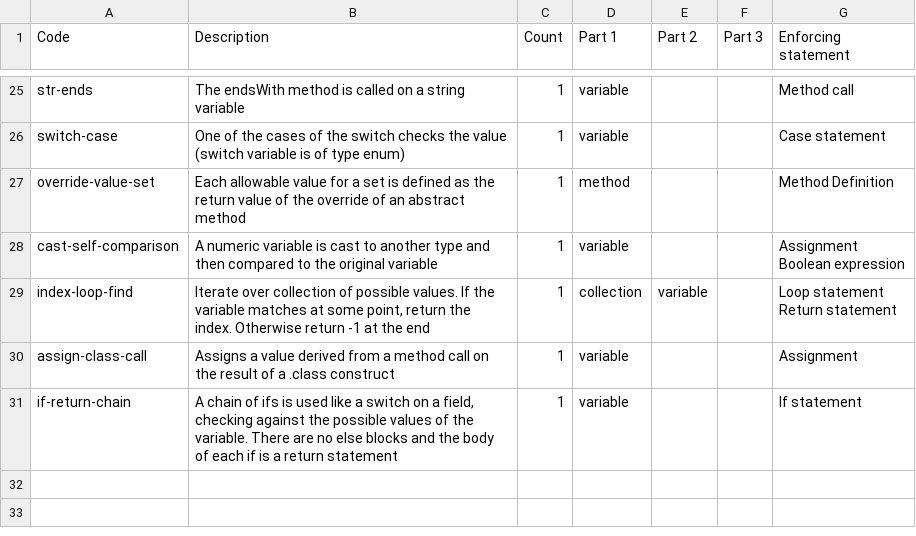
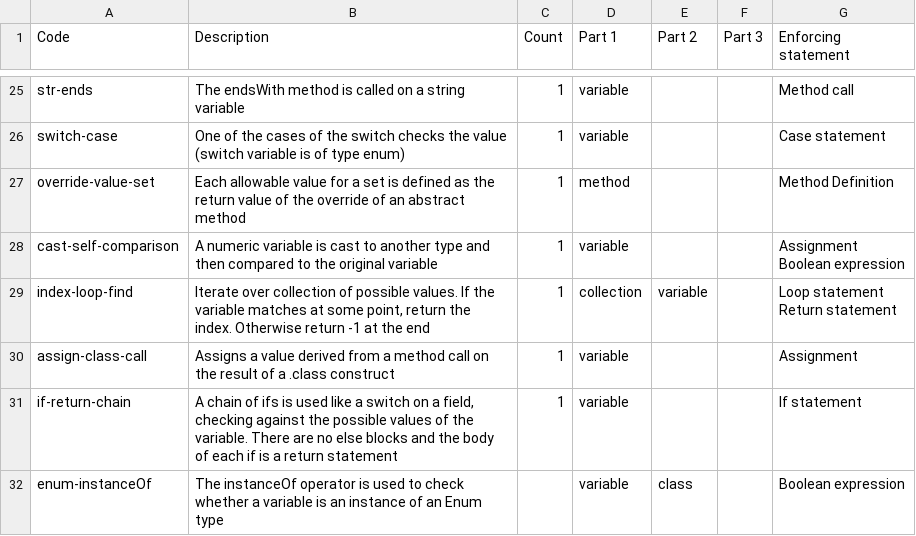
Before and after one commit to SEERS-UTD/empirical-study-constraints, a CSV file: catalog.csv, drawn as a sheet; only a part is shown, gaps mark what is left out.

```diff
--- a/catalog.csv
+++ b/catalog.csv
@@ -34 +34,2 @@ assign-class-call,Assigns a value derived from a method call on the result of a
 if-return-chain,"A chain of ifs is used like a switch on a field, checking against the possible values of the variable. There are no else blocks and the body of each if is a return statement",1,variable,,,If statement
+enum-instanceOf,The instanceOf operator is used to check whether a variable is an instance of an Enum type,,variable,class,,Boolean expression
```
Also changed, not shown: links.csv.
